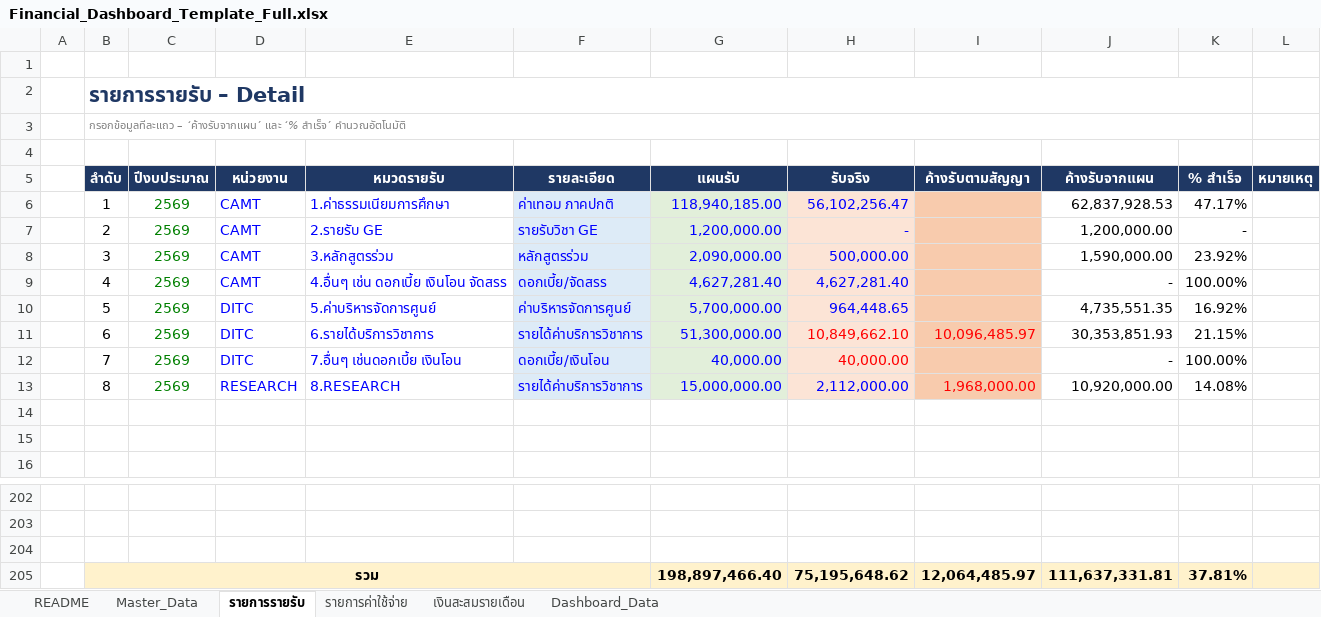
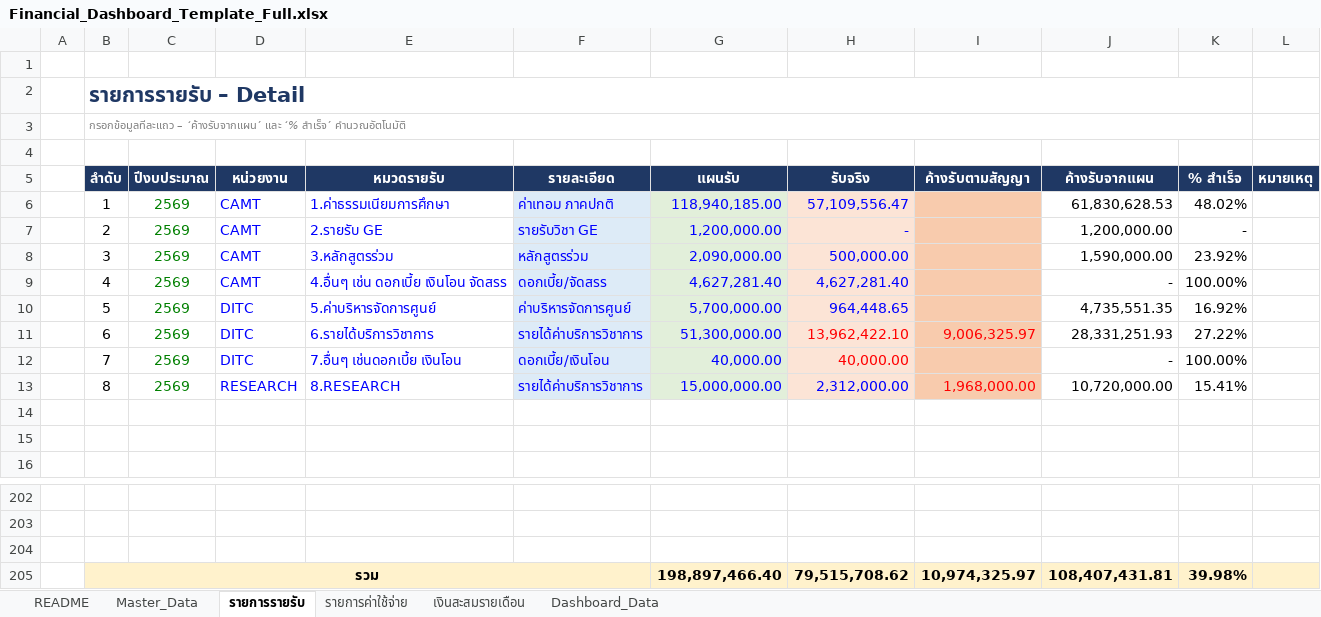
Before and after one commit to kanyaphak6365-jpg/financial-dashboard, an Excel workbook: Financial_Dashboard_Template_Full.xlsx, sheet รายการรายรับ, drawn as a sheet; only a part is shown, gaps mark what is left out; values as stored, in another font and other column widths than the file's, no borders; conditional formats not drawn; removed rows and columns are numbered as before the commit, all else as after; the diff names each change by its address in the sheet, - before the commit and + after, or states it on an @@ line.

```diff
--- a/Financial_Dashboard_Template_Full.xlsx (sheet รายการรายรับ)
+++ b/Financial_Dashboard_Template_Full.xlsx (sheet รายการรายรับ)
-H6 (รับจริง): 56,102,256.47
+H6 (รับจริง): 57,109,556.47
-J6 (ค้างรับจากแผน): 62,837,928.53
+J6 (ค้างรับจากแผน): 61,830,628.53
-K6 (% สำเร็จ): 47.17%
+K6 (% สำเร็จ): 48.02%
-H11 (รับจริง): 10,849,662.10
+H11 (รับจริง): 13,962,422.10
-I11 (ค้างรับตามสัญญา): 10,096,485.97
+I11 (ค้างรับตามสัญญา): 9,006,325.97
-J11 (ค้างรับจากแผน): 30,353,851.93
+J11 (ค้างรับจากแผน): 28,331,251.93
-K11 (% สำเร็จ): 21.15%
+K11 (% สำเร็จ): 27.22%
-H13 (รับจริง): 2,112,000.00
+H13 (รับจริง): 2,312,000.00
-J13 (ค้างรับจากแผน): 10,920,000.00
+J13 (ค้างรับจากแผน): 10,720,000.00
-K13 (% สำเร็จ): 14.08%
+K13 (% สำเร็จ): 15.41%
-row 205:  | รวม |  |  |  |  | 198,897,466.40 | 75,195,648.62 | 12,064,485.97 | 111,637,331.81 | 37.81%
+row 205:  | รวม |  |  |  |  | 198,897,466.40 | 79,515,708.62 | 10,974,325.97 | 108,407,431.81 | 39.98%
```
Also changed, not shown: sheet Dashboard_Data, sheet รายการค่าใช้จ่าย, sheet Master_Data.
